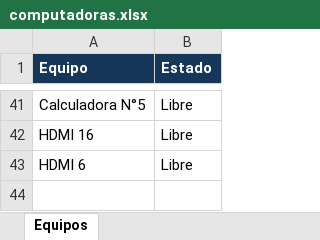
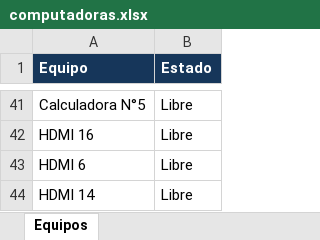
Before and after one commit to lpreghenella-dev/Disponibilidad_ceibalita, an Excel workbook: computadoras.xlsx, sheet Equipos, drawn as a sheet; only a part is shown, gaps mark what is left out; values as stored, in another font and other column widths than the file's, no borders; the diff names each change by its address in the sheet, - before the commit and + after, or states it on an @@ line.

Commit message:
Actualización automática de disponibilidad

```diff
--- a/computadoras.xlsx (sheet Equipos)
+++ b/computadoras.xlsx (sheet Equipos)
+row 44: HDMI 14 | Libre
```
